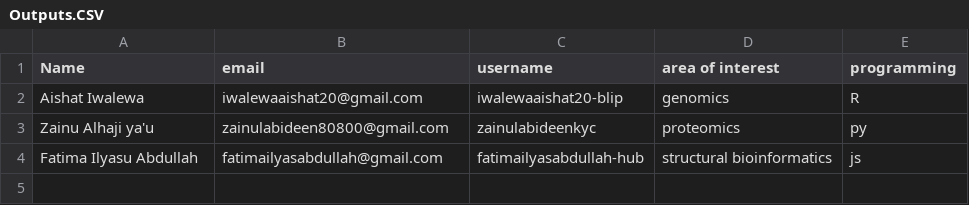
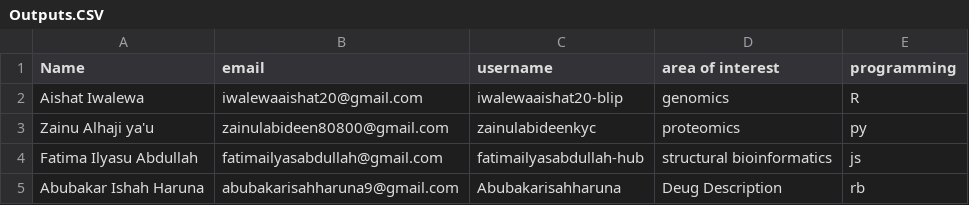
Before and after one commit to iwalewaaishat20-blip/BIOINFORMATICSGROUP10, a CSV file: Artifacts/Outputs.CSV, drawn as a sheet; the diff names each change by its address in the sheet, - before the commit and + after, or states it on an @@ line.

Commit message:
Update Outputs.CSV

```diff
--- a/Artifacts/Outputs.CSV
+++ b/Artifacts/Outputs.CSV
+row 5: Abubakar Ishah Haruna | abubakarisahharuna9@gmail.com | Abubakarisahharuna | Deug Description | rb
```
